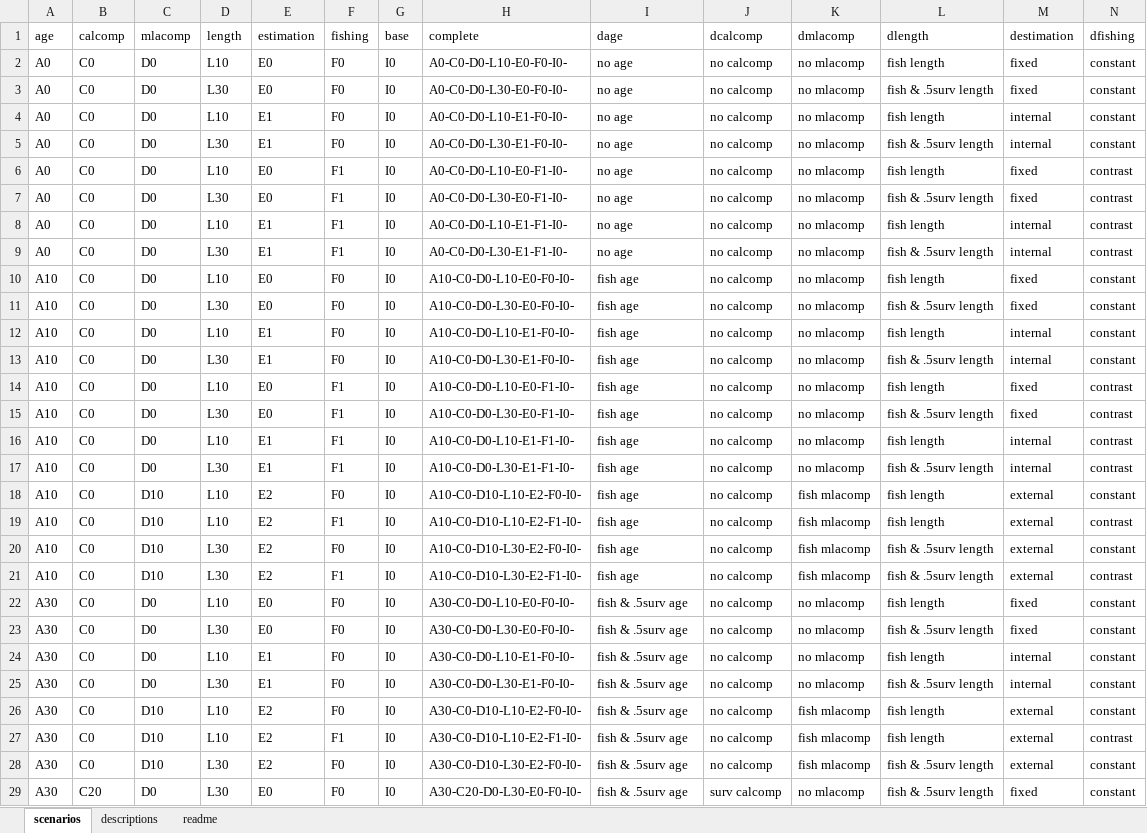
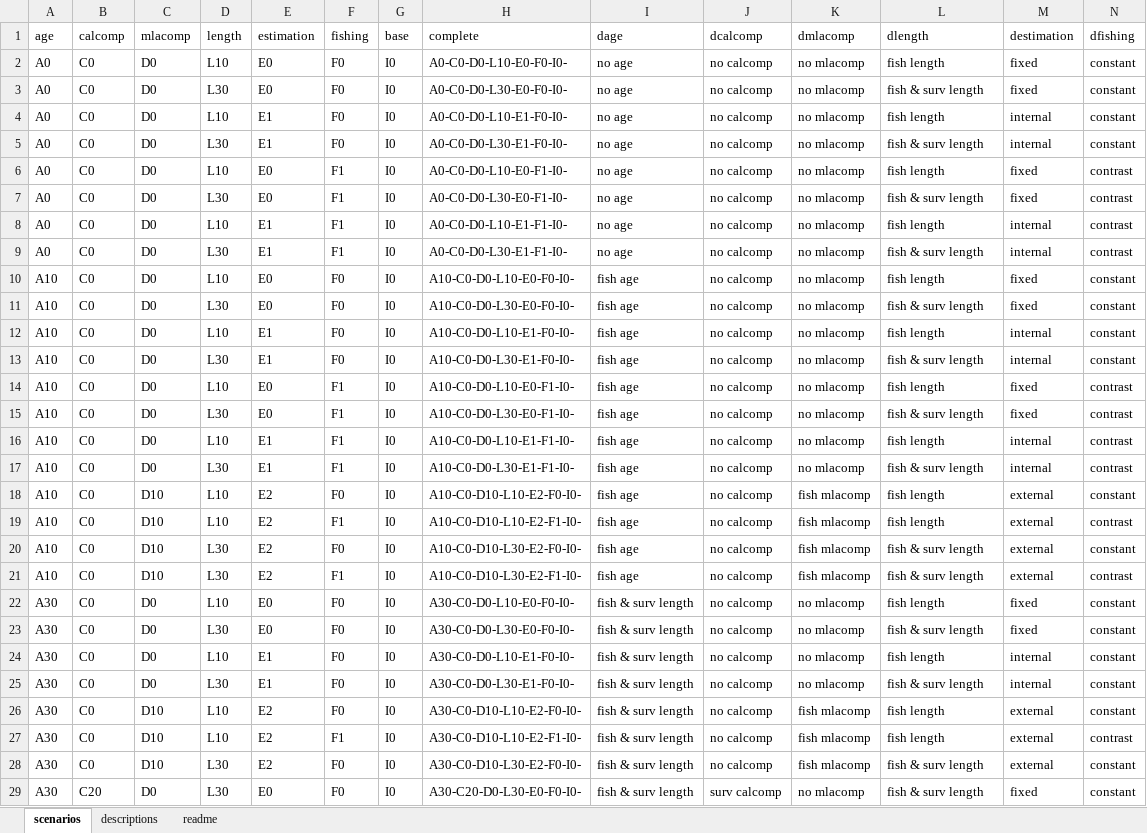
Before and after one commit to ss3sim/estgrowth, an Excel workbook: lib/scenarios.xlsx, sheet scenarios, drawn as a sheet; only a part is shown; values as stored, in another font and other column widths than the file's, no borders; the diff covers the shown part only; the diff names each change by its address in the sheet, - before the commit and + after, or states it on an @@ line.

```diff
--- a/lib/scenarios.xlsx (sheet scenarios)
+++ b/lib/scenarios.xlsx (sheet scenarios)
-L3 (dlength): fish & .5surv length
+L3 (dlength): fish & surv length
-L5 (dlength): fish & .5surv length
+L5 (dlength): fish & surv length
-L7 (dlength): fish & .5surv length
+L7 (dlength): fish & surv length
-L9 (dlength): fish & .5surv length
+L9 (dlength): fish & surv length
-L11 (dlength): fish & .5surv length
+L11 (dlength): fish & surv length
-L13 (dlength): fish & .5surv length
+L13 (dlength): fish & surv length
-L15 (dlength): fish & .5surv length
+L15 (dlength): fish & surv length
-L17 (dlength): fish & .5surv length
+L17 (dlength): fish & surv length
-L20:L21 (dlength): fish & .5surv length
+L20:L21 (dlength): fish & surv length
-I22:I29 (dage): fish & .5surv age
+I22:I29 (dage): fish & surv length
-L23 (dlength): fish & .5surv length
+L23 (dlength): fish & surv length
-L25 (dlength): fish & .5surv length
+L25 (dlength): fish & surv length
-L28:L29 (dlength): fish & .5surv length
+L28:L29 (dlength): fish & surv length
```
Also changed, not shown: 18 edited cells elsewhere in this sheet, sheet descriptions.
